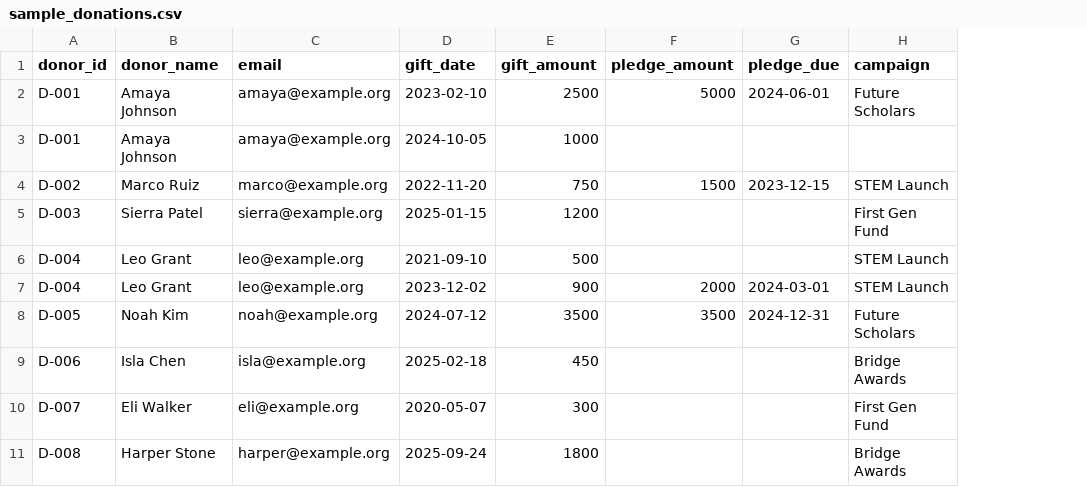
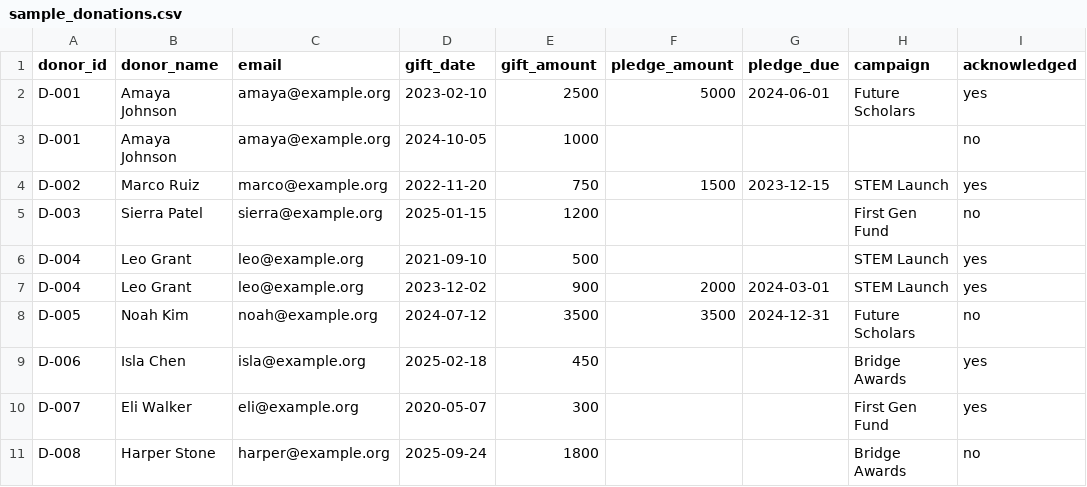
Before and after one commit to ralph-groupscholar/groupscholar-donor-briefs, a CSV file: data/sample_donations.csv, drawn as a sheet; the diff names each change by its address in the sheet, - before the commit and + after, or states it on an @@ line.

Commit message:
Ralph Reporter commit donor briefs updates

```diff
--- a/data/sample_donations.csv
+++ b/data/sample_donations.csv
+column I (acknowledged), rows 2-11: yes | no | yes | no | yes | yes | no | yes | yes | no
```
Also changed, not shown: 2 other files.
